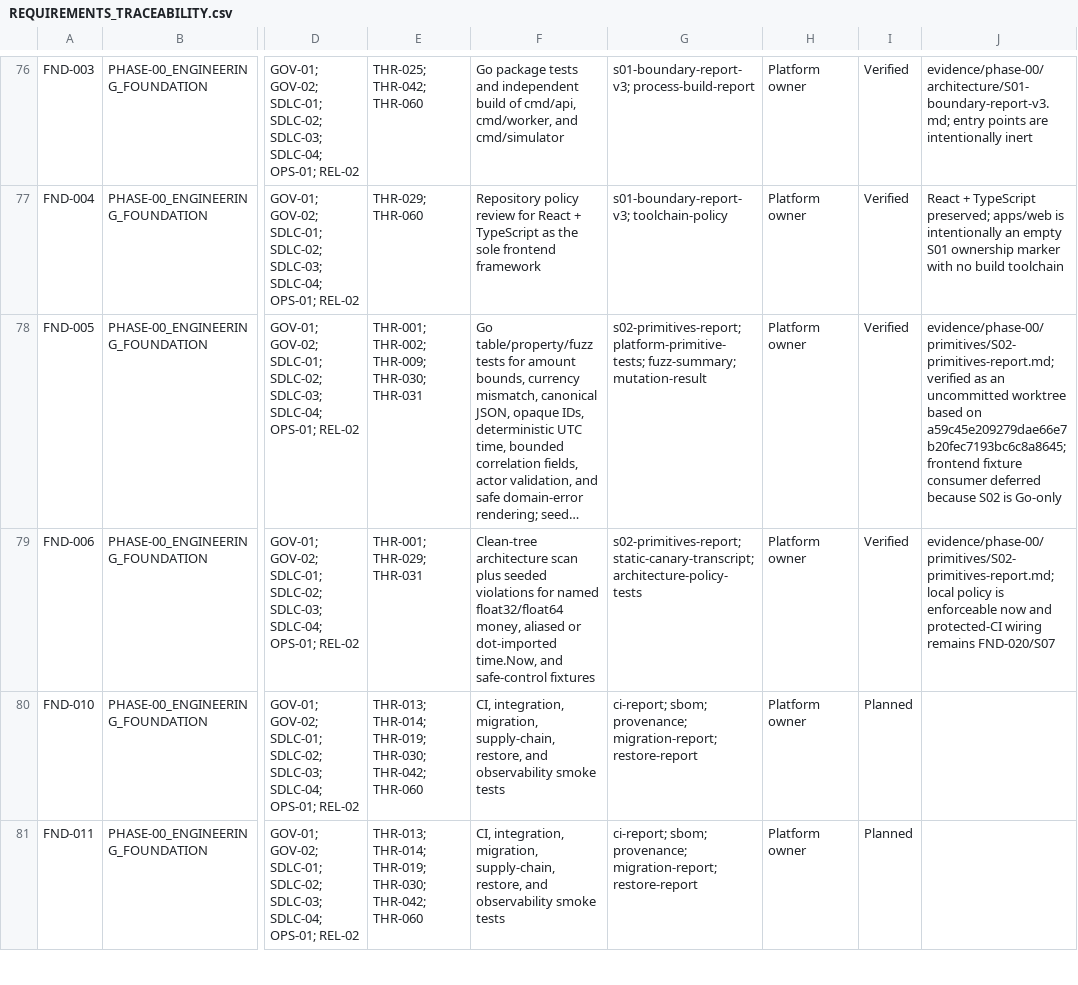
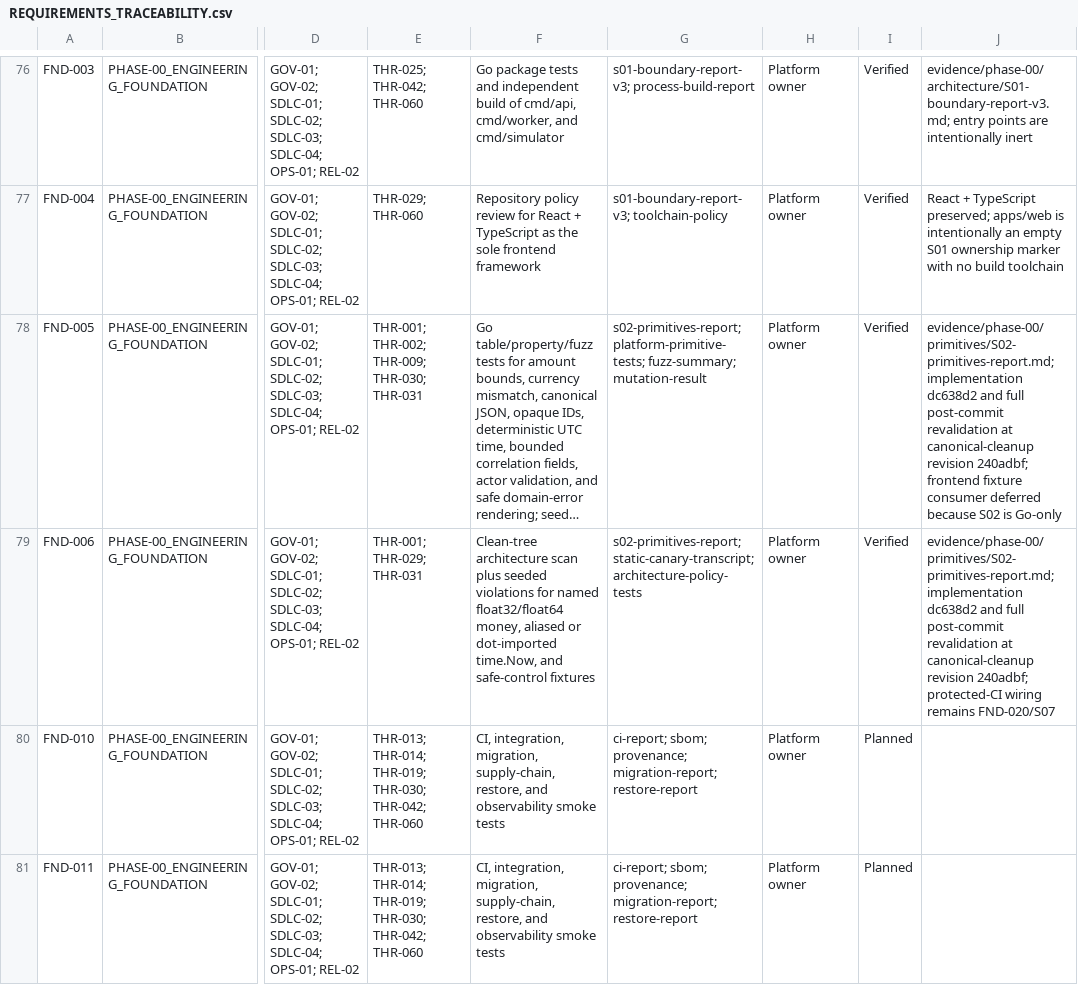
Before and after one commit to MichaelSeveen/atlas, a CSV file: docs/atlas-prd/06-governance/REQUIREMENTS_TRACEABILITY.csv, drawn as a sheet; only a part is shown, gaps mark what is left out; long unchanged cells end in …; the diff names each change by its address in the sheet, - before the commit and + after, or states it on an @@ line.

Commit message:
docs: record canonical PRD cleanup evidence

```diff
--- a/docs/atlas-prd/06-governance/REQUIREMENTS_TRACEABILITY.csv
+++ b/docs/atlas-prd/06-governance/REQUIREMENTS_TRACEABILITY.csv
-J78: evidence/phase-00/primitives/S02-primitives-report.md; verified as an uncommitted worktree based on a59c45e209279dae66e7b20fec7193bc6c8a8645; frontend fixture…
+J78: evidence/phase-00/primitives/S02-primitives-report.md; implementation dc638d2 and full post-commit revalidation at canonical-cleanup revision 240adbf; frontend fixture…
-J79: evidence/phase-00/primitives/S02-primitives-report.md; local policy is enforceable now and protected-CI wiring…
+J79: evidence/phase-00/primitives/S02-primitives-report.md; implementation dc638d2 and full post-commit revalidation at canonical-cleanup revision 240adbf; protected-CI wiring…
```
Also changed, not shown: 6 other files.
